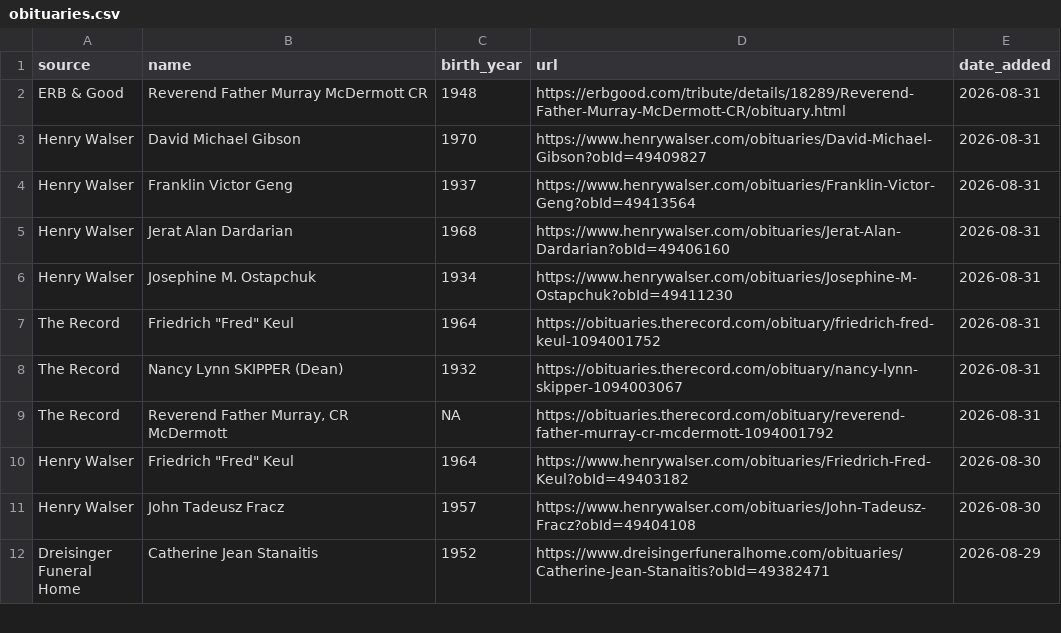
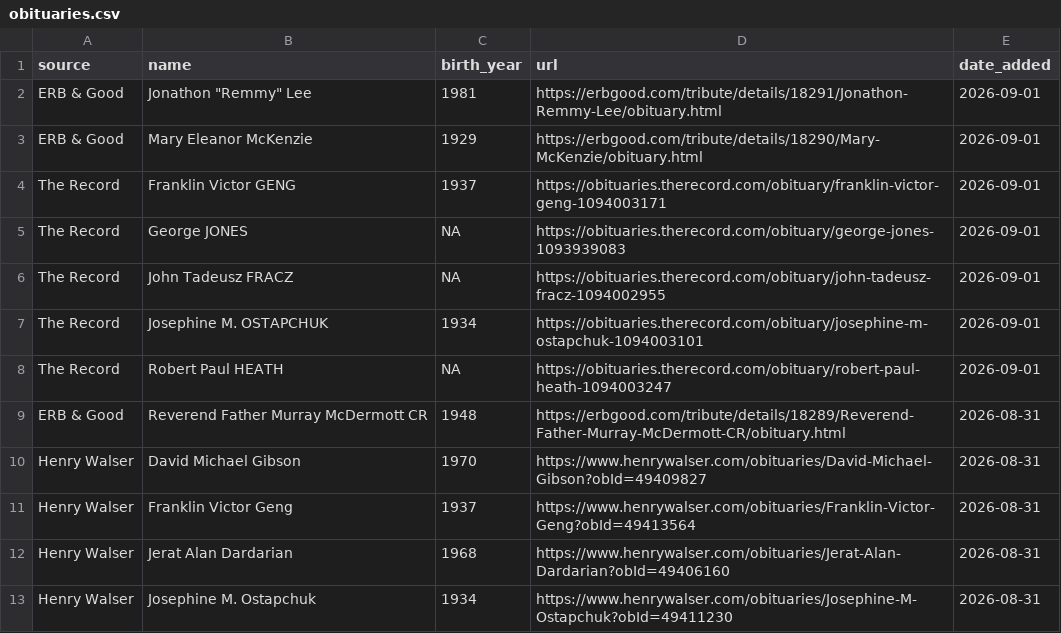
Before and after one commit to gpberber/waterloo-region-obituaries, a CSV file: data/obituaries.csv, drawn as a sheet; only a part is shown; the shorter side is filled out with more unchanged rows.

```diff
--- a/data/obituaries.csv
+++ b/data/obituaries.csv
@@ -1,2 +1,9 @@
 source,name,birth_year,url,date_added
+ERB & Good,"Jonathon ""Remmy"" Lee",1981,https://erbgood.com/tribute/details/18291/Jonathon-Remmy-Lee/obituary.html,2026-09-01
+ERB & Good,Mary Eleanor McKenzie,1929,https://erbgood.com/tribute/details/18290/Mary-McKenzie/obituary.html,2026-09-01
+The Record,Franklin Victor GENG,1937,https://obituaries.therecord.com/obituary/franklin-victor-geng-1094003171,2026-09-01
+The Record,George JONES,NA,https://obituaries.therecord.com/obituary/george-jones-1093939083,2026-09-01
+The Record,John Tadeusz FRACZ,NA,https://obituaries.therecord.com/obituary/john-tadeusz-fracz-1094002955,2026-09-01
+The Record,Josephine M. OSTAPCHUK,1934,https://obituaries.therecord.com/obituary/josephine-m-ostapchuk-1094003101,2026-09-01
+The Record,Robert Paul HEATH,NA,https://obituaries.therecord.com/obituary/robert-paul-heath-1094003247,2026-09-01
 ERB & Good,Reverend Father Murray McDermott CR,1948,https://erbgood.com/tribute/details/18289/Reverend-Father-Murray-McDermott-CR/obituary.html,2026-08-31
```
Also changed, not shown: 1 other file.
